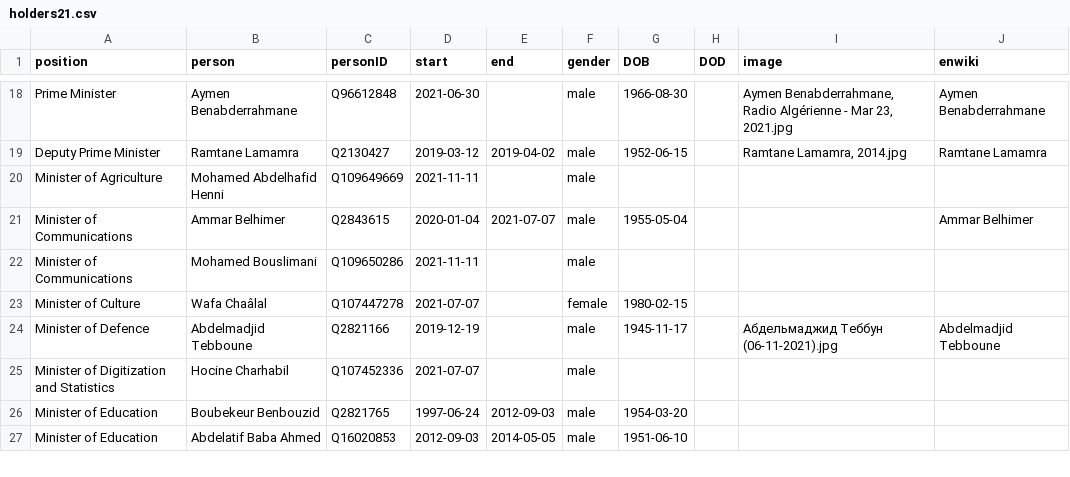
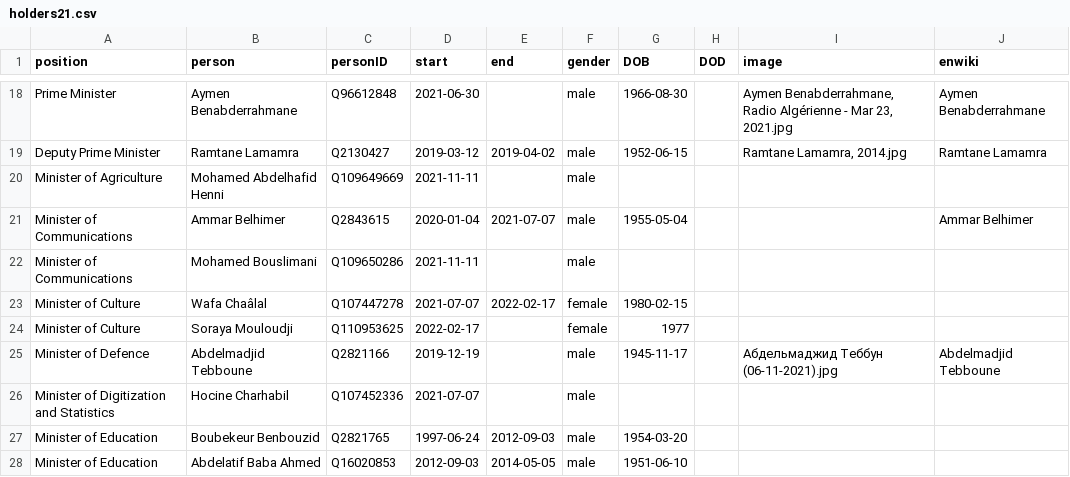
Before and after one commit to every-politician-scrapers/algeria-cabinet, a CSV file: html/holders21.csv, drawn as a sheet; only a part is shown, gaps mark what is left out.

```diff
--- a/html/holders21.csv
+++ b/html/holders21.csv
@@ -22,3 +22,4 @@ Minister of Communications,Ammar Belhimer,Q2843615,2020-01-04,2021-07-07,male,19
 Minister of Communications,Mohamed Bouslimani,Q109650286,2021-11-11,,male,,,,
-Minister of Culture,Wafa Chaâlal,Q107447278,2021-07-07,,female,1980-02-15,,,
+Minister of Culture,Wafa Chaâlal,Q107447278,2021-07-07,2022-02-17,female,1980-02-15,,,
+Minister of Culture,Soraya Mouloudji,Q110953625,2022-02-17,,female,1977,,,
 Minister of Defence,Abdelmadjid Tebboune,Q2821166,2019-12-19,,male,1945-11-17,,Абдельмаджид Теббун (06-11-2021).jpg,Abdelmadjid Tebboune
```
Also changed, not shown: html/current.csv, 1 other file.
